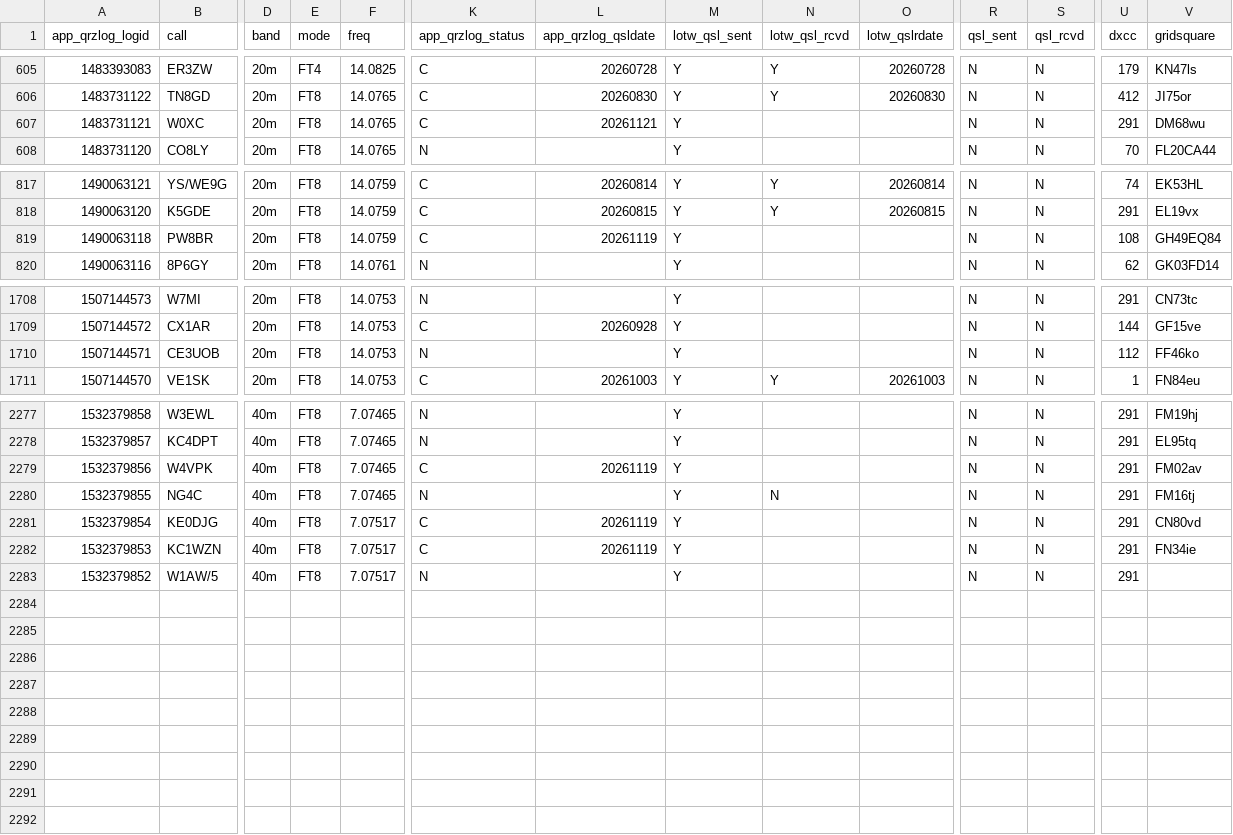
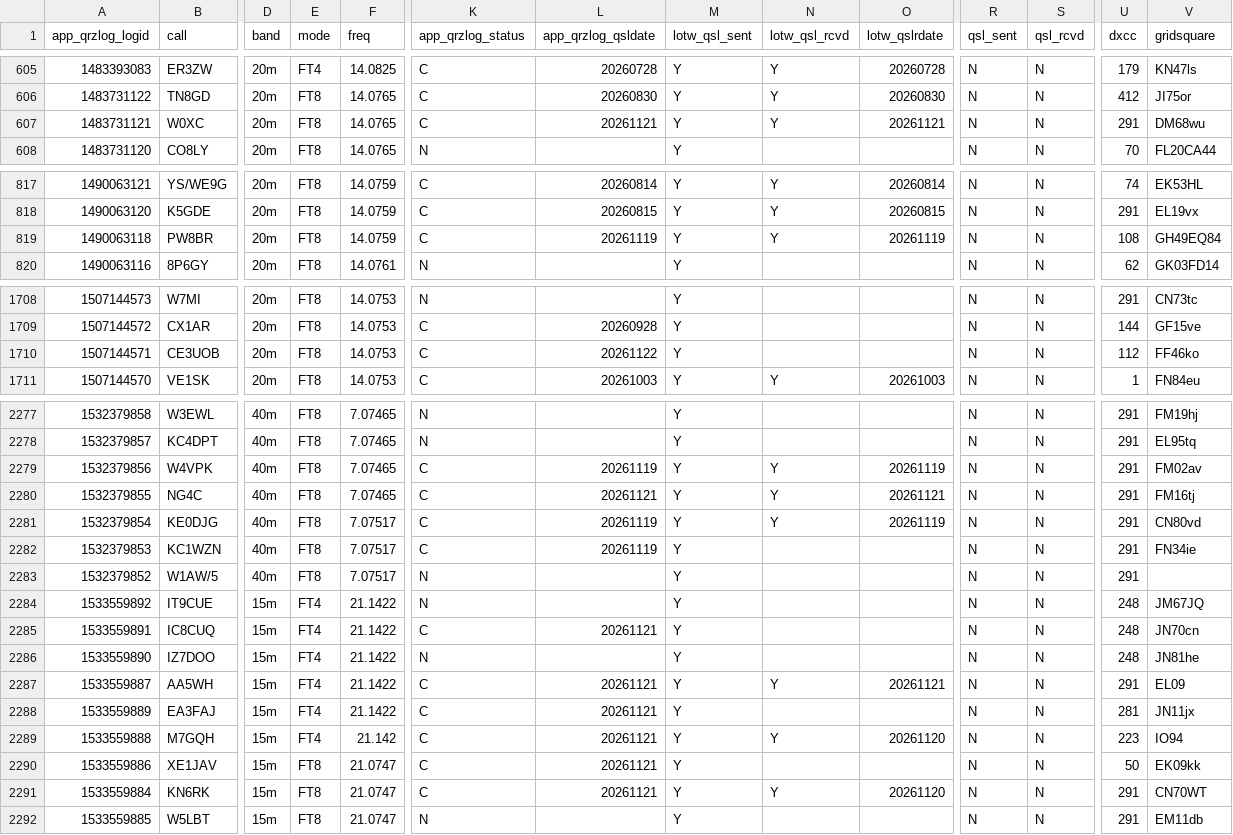
Before and after one commit to gvrocha/contact_mapping, a TSV file: data_output/qrz_qso_table.tsv, drawn as a sheet; only a part is shown, gaps mark what is left out; rows hold the shown columns only; the diff covers the shown part only; the diff names each change by its address in the sheet, - before the commit and + after, or states it on an @@ line.

```diff
--- a/data_output/qrz_qso_table.tsv
+++ b/data_output/qrz_qso_table.tsv
-N607 (lotw_qsl_rcvd): (empty)
+N607 (lotw_qsl_rcvd): Y
-O607 (lotw_qslrdate): (empty)
+O607 (lotw_qslrdate): 20261121
-N819 (lotw_qsl_rcvd): (empty)
+N819 (lotw_qsl_rcvd): Y
-O819 (lotw_qslrdate): (empty)
+O819 (lotw_qslrdate): 20261119
-K1710 (app_qrzlog_status): N
+K1710 (app_qrzlog_status): C
-L1710 (app_qrzlog_qsldate): (empty)
+L1710 (app_qrzlog_qsldate): 20261122
-N2279 (lotw_qsl_rcvd): (empty)
+N2279 (lotw_qsl_rcvd): Y
-O2279 (lotw_qslrdate): (empty)
+O2279 (lotw_qslrdate): 20261119
-K2280 (app_qrzlog_status): N
+K2280 (app_qrzlog_status): C
-L2280 (app_qrzlog_qsldate): (empty)
+L2280 (app_qrzlog_qsldate): 20261121
-N2280 (lotw_qsl_rcvd): N
+N2280 (lotw_qsl_rcvd): Y
-O2280 (lotw_qslrdate): (empty)
+O2280 (lotw_qslrdate): 20261121
-N2281 (lotw_qsl_rcvd): (empty)
+N2281 (lotw_qsl_rcvd): Y
-O2281 (lotw_qslrdate): (empty)
+O2281 (lotw_qslrdate): 20261119
+row 2284: 1533559892 | IT9CUE | 15m | FT4 | 21.1422 | N |  | Y |  |  | N | N | 248 | JM67JQ
+row 2285: 1533559891 | IC8CUQ | 15m | FT4 | 21.1422 | C | 20261121 | Y |  |  | N | N | 248 | JN70cn
+row 2286: 1533559890 | IZ7DOO | 15m | FT4 | 21.1422 | N |  | Y |  |  | N | N | 248 | JN81he
+row 2287: 1533559887 | AA5WH | 15m | FT4 | 21.1422 | C | 20261121 | Y | Y | 20261121 | N | N | 291 | EL09
+row 2288: 1533559889 | EA3FAJ | 15m | FT4 | 21.1422 | C | 20261121 | Y |  |  | N | N | 281 | JN11jx
+row 2289: 1533559888 | M7GQH | 15m | FT4 | 21.142 | C | 20261121 | Y | Y | 20261120 | N | N | 223 | IO94
+row 2290: 1533559886 | XE1JAV | 15m | FT8 | 21.0747 | C | 20261121 | Y |  |  | N | N | 50 | EK09kk
+row 2291: 1533559884 | KN6RK | 15m | FT8 | 21.0747 | C | 20261121 | Y | Y | 20261120 | N | N | 291 | CN70WT
+row 2292: 1533559885 | W5LBT | 15m | FT8 | 21.0747 | N |  | Y |  |  | N | N | 291 | EM11db
```
Also changed, not shown: 7 edited cells elsewhere in this file, 2 other files.
